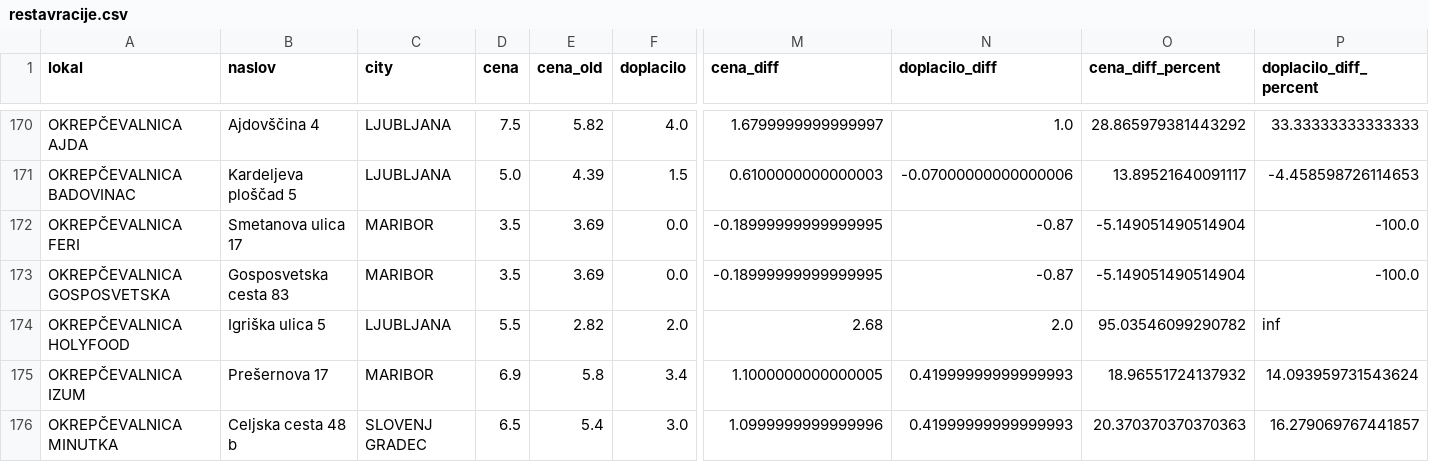
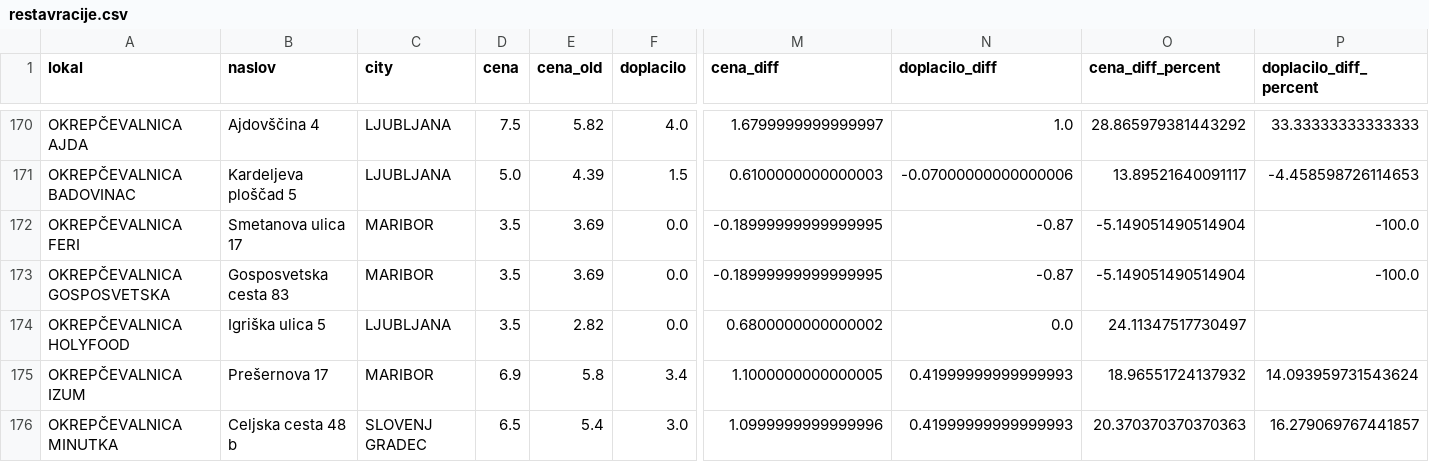
Before and after one commit to timkmecl/studentska-prehrana-scraper, a CSV file: data/restavracije.csv, drawn as a sheet; only a part is shown, gaps mark what is left out; the diff names each change by its address in the sheet, - before the commit and + after, or states it on an @@ line.

```diff
--- a/data/restavracije.csv
+++ b/data/restavracije.csv
-D174 (cena): 5.5
+D174 (cena): 3.5
-F174 (doplacilo): 2.0
+F174 (doplacilo): 0.0
-M174 (cena_diff): 2.68
+M174 (cena_diff): 0.6800000000000002
-N174 (doplacilo_diff): 2.0
+N174 (doplacilo_diff): 0.0
-O174 (cena_diff_percent): 95.03546099290782
+O174 (cena_diff_percent): 24.11347517730497
-P174 (doplacilo_diff_percent): inf
+P174 (doplacilo_diff_percent): (empty)
```
Also changed, not shown: 3 other files.
